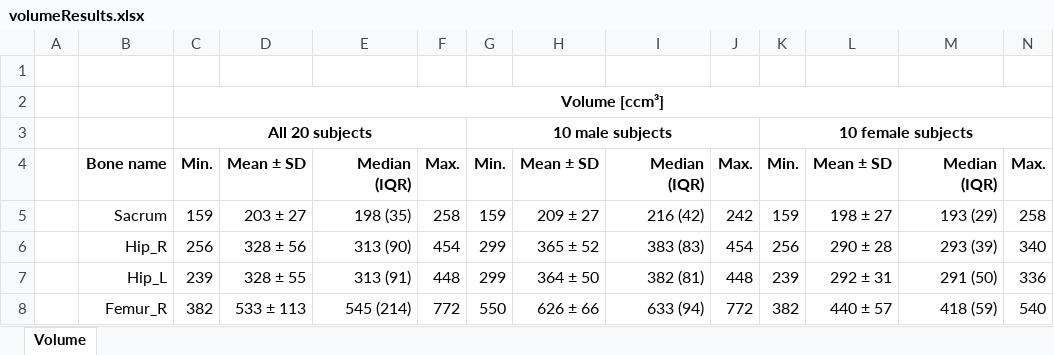
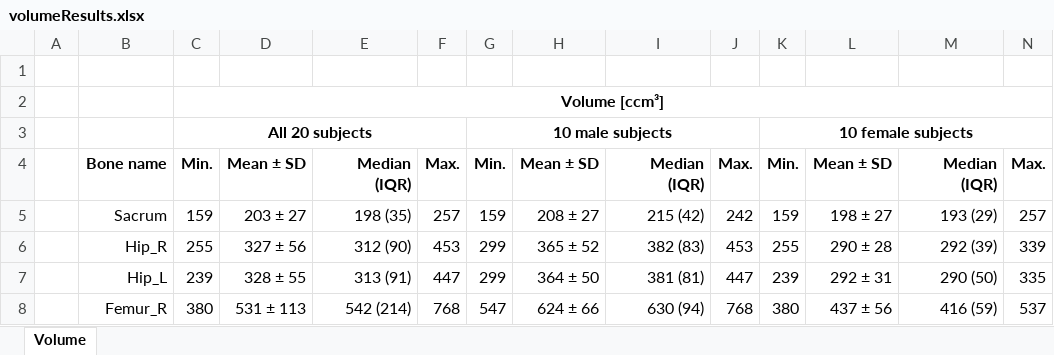
Before and after one commit to RWTHmediTEC/VSDFullBodyBoneModels, an Excel workbook: MATLAB/analysis/volumeResults.xlsx, sheet Volume, drawn as a sheet; only a part is shown; values as stored, in another font and other column widths than the file's, no borders; the diff covers the shown part only; the diff names each change by its address in the sheet, - before the commit and + after, or states it on an @@ line.

```diff
--- a/MATLAB/analysis/volumeResults.xlsx (sheet Volume)
+++ b/MATLAB/analysis/volumeResults.xlsx (sheet Volume)
-F5: 258
+F5: 257
-H5: 209 ± 27
+H5: 208 ± 27
-I5: 216 (42)
+I5: 215 (42)
-N5: 258
+N5: 257
-C6: 256
+C6: 255
-D6: 328 ± 56
+D6: 327 ± 56
-E6: 313 (90)
+E6: 312 (90)
-F6: 454
+F6: 453
-I6: 383 (83)
+I6: 382 (83)
-J6: 454
+J6: 453
-K6: 256
+K6: 255
-M6: 293 (39)
+M6: 292 (39)
-N6: 340
+N6: 339
-F7: 448
+F7: 447
-I7: 382 (81)
+I7: 381 (81)
-J7: 448
+J7: 447
-M7: 291 (50)
+M7: 290 (50)
-N7: 336
+N7: 335
-C8: 382
+C8: 380
-D8: 533 ± 113
+D8: 531 ± 113
-E8: 545 (214)
+E8: 542 (214)
-F8: 772
+F8: 768
-G8: 550
+G8: 547
-H8: 626 ± 66
+H8: 624 ± 66
-I8: 633 (94)
+I8: 630 (94)
-J8: 772
+J8: 768
-K8: 382
+K8: 380
-L8: 440 ± 57
+L8: 437 ± 56
-M8: 418 (59)
+M8: 416 (59)
-N8: 540
+N8: 537
```
Also changed, not shown: 114 edited cells elsewhere in this sheet, 34 other files.
